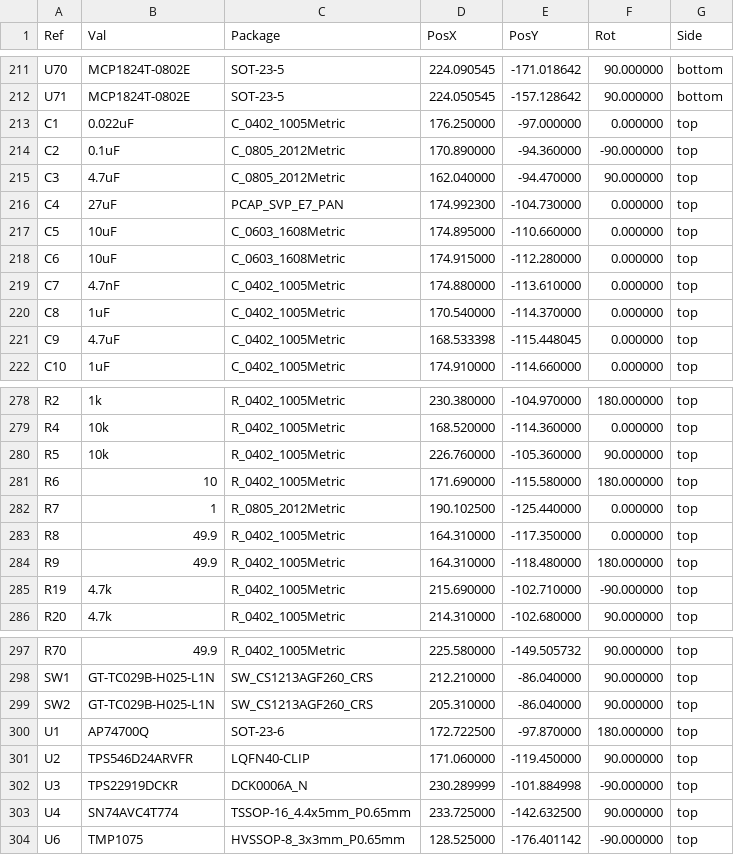
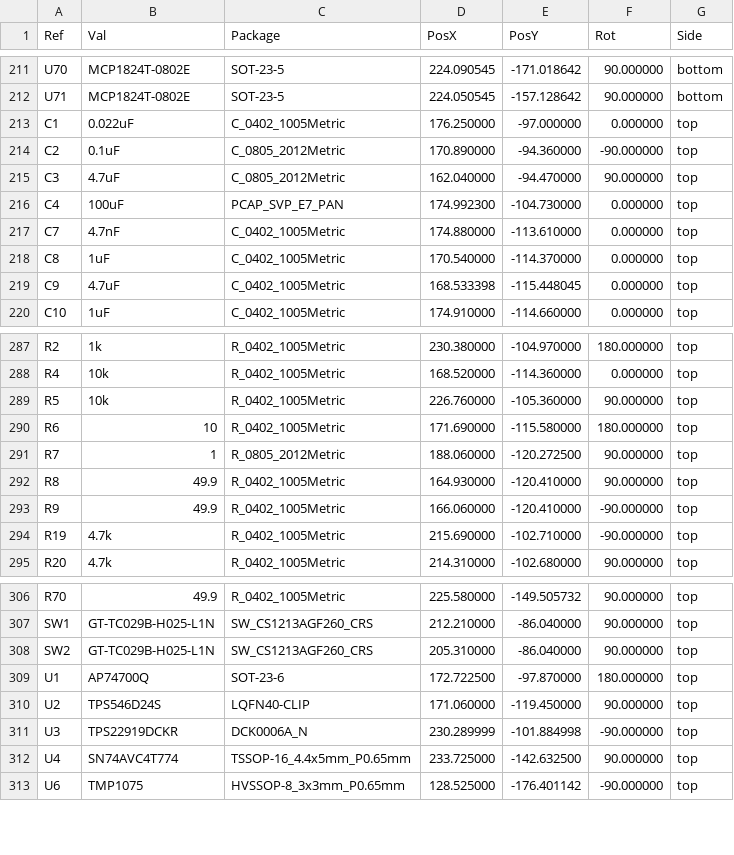
Before and after one commit to 256-Foundation/emberone00-pcb, a CSV file: Manufacturing Files/emberone-all-pos.csv, drawn as a sheet; only a part is shown, gaps mark what is left out; the diff covers the shown part only.

```diff
--- a/Manufacturing Files/emberone-all-pos.csv
+++ b/Manufacturing Files/emberone-all-pos.csv
@@ -215,5 +215,3 @@ Ref,Val,Package,PosX,PosY,Rot,Side
 "C3","4.7uF","C_0805_2012Metric",162.040000,-94.470000,90.000000,top
-"C4","27uF","PCAP_SVP_E7_PAN",174.992300,-104.730000,0.000000,top
-"C5","10uF","C_0603_1608Metric",174.895000,-110.660000,0.000000,top
-"C6","10uF","C_0603_1608Metric",174.915000,-112.280000,0.000000,top
+"C4","100uF","PCAP_SVP_E7_PAN",174.992300,-104.730000,0.000000,top
 "C7","4.7nF","C_0402_1005Metric",174.880000,-113.610000,0.000000,top
@@ -281,5 +290,5 @@ Ref,Val,Package,PosX,PosY,Rot,Side
 "R6","10","R_0402_1005Metric",171.690000,-115.580000,180.000000,top
-"R7","1","R_0805_2012Metric",190.102500,-125.440000,0.000000,top
-"R8","49.9","R_0402_1005Metric",164.310000,-117.350000,0.000000,top
-"R9","49.9","R_0402_1005Metric",164.310000,-118.480000,180.000000,top
+"R7","1","R_0805_2012Metric",188.060000,-120.272500,90.000000,top
+"R8","49.9","R_0402_1005Metric",164.930000,-120.410000,90.000000,top
+"R9","49.9","R_0402_1005Metric",166.060000,-120.410000,-90.000000,top
 "R19","4.7k","R_0402_1005Metric",215.690000,-102.710000,-90.000000,top
@@ -300,3 +309,3 @@ Ref,Val,Package,PosX,PosY,Rot,Side
 "U1","AP74700Q","SOT-23-6",172.722500,-97.870000,180.000000,top
-"U2","TPS546D24ARVFR","LQFN40-CLIP",171.060000,-119.450000,90.000000,top
+"U2","TPS546D24S","LQFN40-CLIP",171.060000,-119.450000,90.000000,top
 "U3","TPS22919DCKR","DCK0006A_N",230.289999,-101.884998,-90.000000,top
```
Also changed, not shown: 11 added rows and 23 edited cells elsewhere in this file, Manufacturing Files/emberone BOM.csv, 25 other files.
